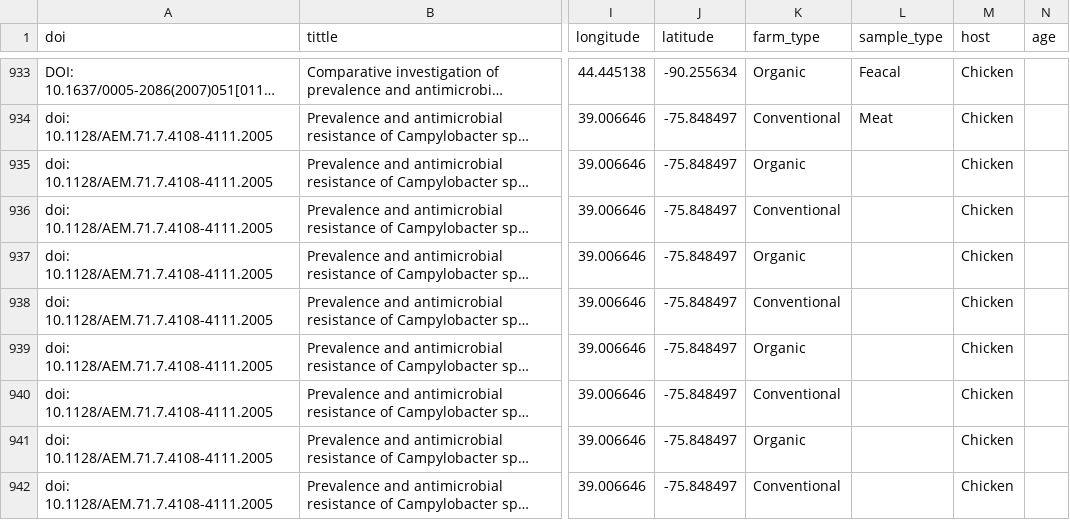
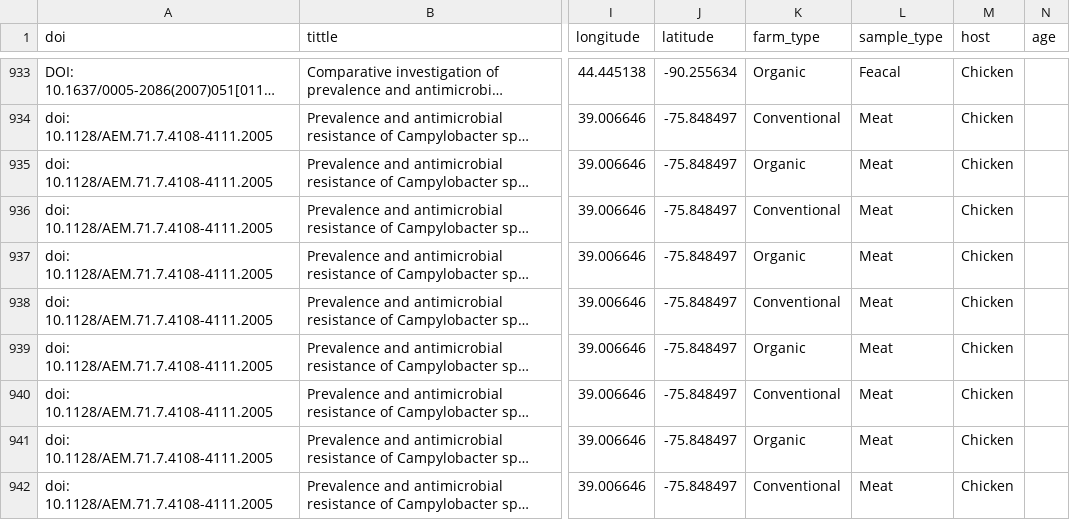
Before and after one commit to eldonager/AMR_conventionalvsorganic, a CSV file: conv.csv, drawn as a sheet; only a part is shown, gaps mark what is left out; long unchanged cells end in …; the diff covers the shown part only; the diff names each change by its address in the sheet, - before the commit and + after, or states it on an @@ line.

```diff
--- a/conv.csv
+++ b/conv.csv
-L935:L942 (sample_type): (empty)
+L935:L942 (sample_type): Meat
```
Also changed, not shown: 28 edited cells elsewhere in this file, 21 other files.
